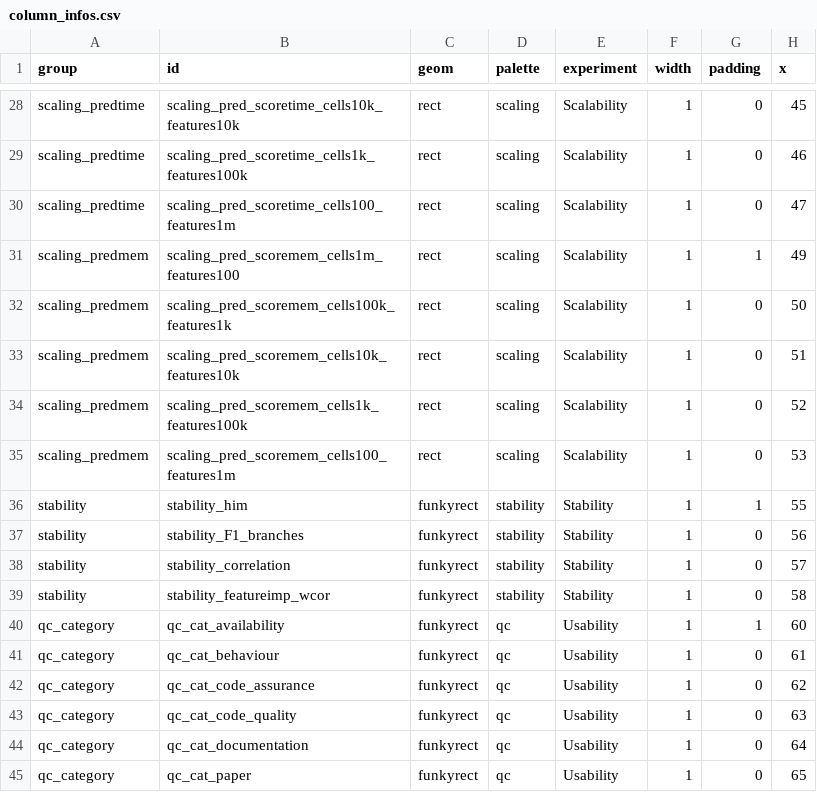
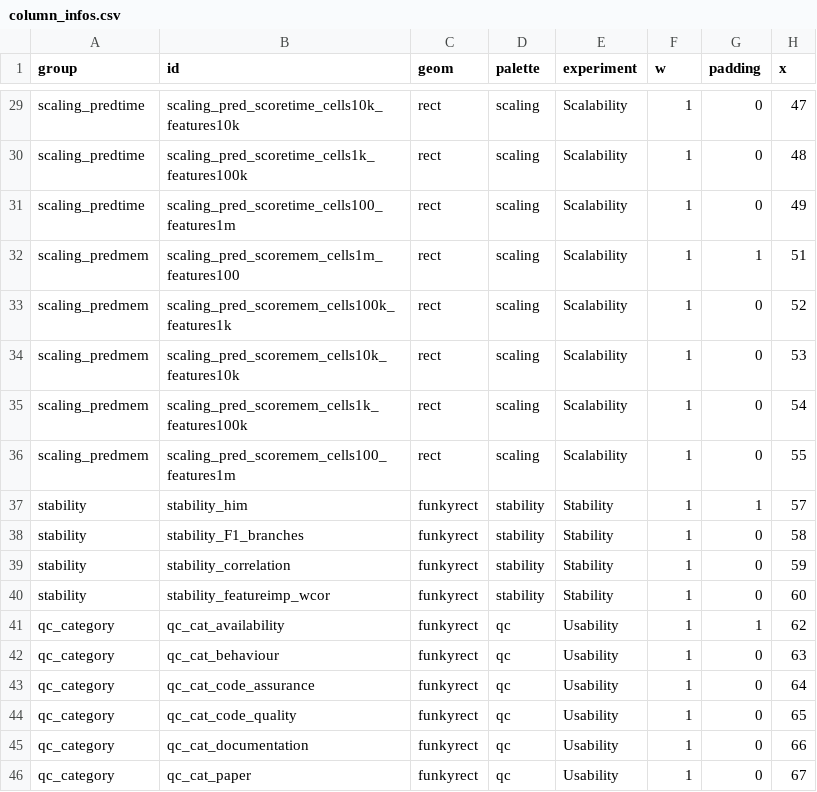
Before and after one commit to dynverse/funky_cover, a CSV file: data/column_infos.csv, drawn as a sheet; only a part is shown, gaps mark what is left out; addresses are those after the commit; the diff covers the shown part only; the diff names each change by its address in the sheet, - before the commit and + after, or states it on an @@ line.

```diff
--- a/data/column_infos.csv
+++ b/data/column_infos.csv
-F1: width
+F1: w
-H29 (x): 45
+H29 (x): 47
-H30 (x): 46
+H30 (x): 48
-H31 (x): 47
+H31 (x): 49
-H32 (x): 49
+H32 (x): 51
-H33 (x): 50
+H33 (x): 52
-H34 (x): 51
+H34 (x): 53
-H35 (x): 52
+H35 (x): 54
-H36 (x): 53
+H36 (x): 55
-H37 (x): 55
+H37 (x): 57
-H38 (x): 56
+H38 (x): 58
-H39 (x): 57
+H39 (x): 59
-H40 (x): 58
+H40 (x): 60
-H41 (x): 60
+H41 (x): 62
-H42 (x): 61
+H42 (x): 63
-H43 (x): 62
+H43 (x): 64
-H44 (x): 63
+H44 (x): 65
-H45 (x): 64
+H45 (x): 66
-H46 (x): 65
+H46 (x): 67
```
Also changed, not shown: 1 added row and 27 edited cells elsewhere in this file, data/group_infos.csv, data/row_infos.csv, 48 other files.
